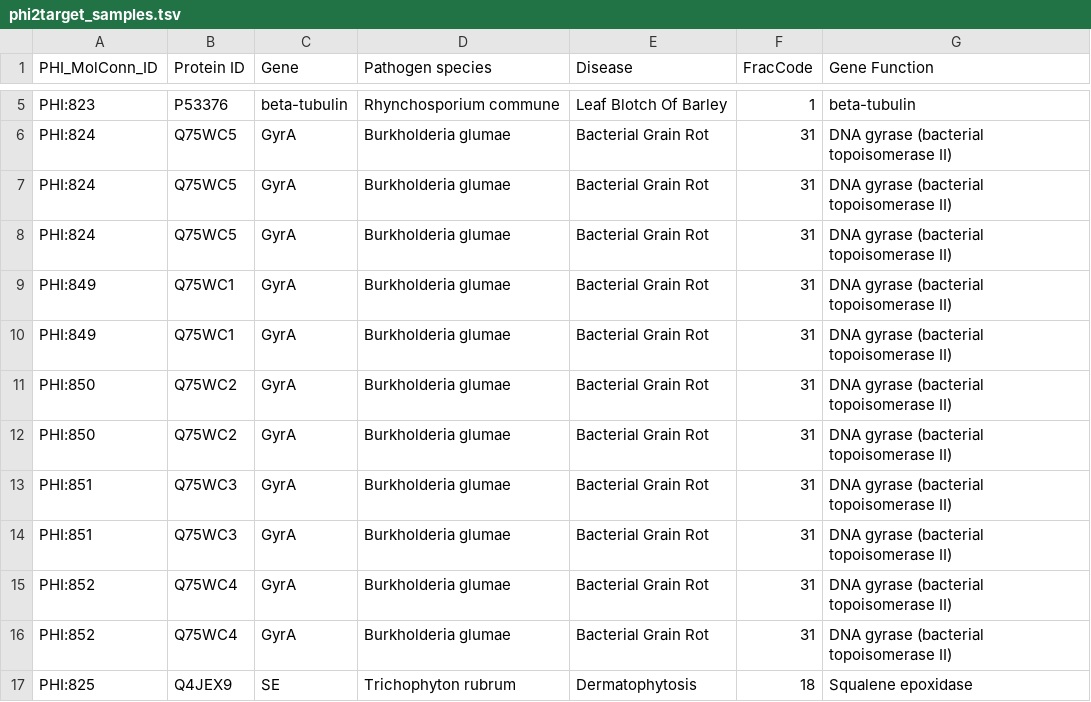
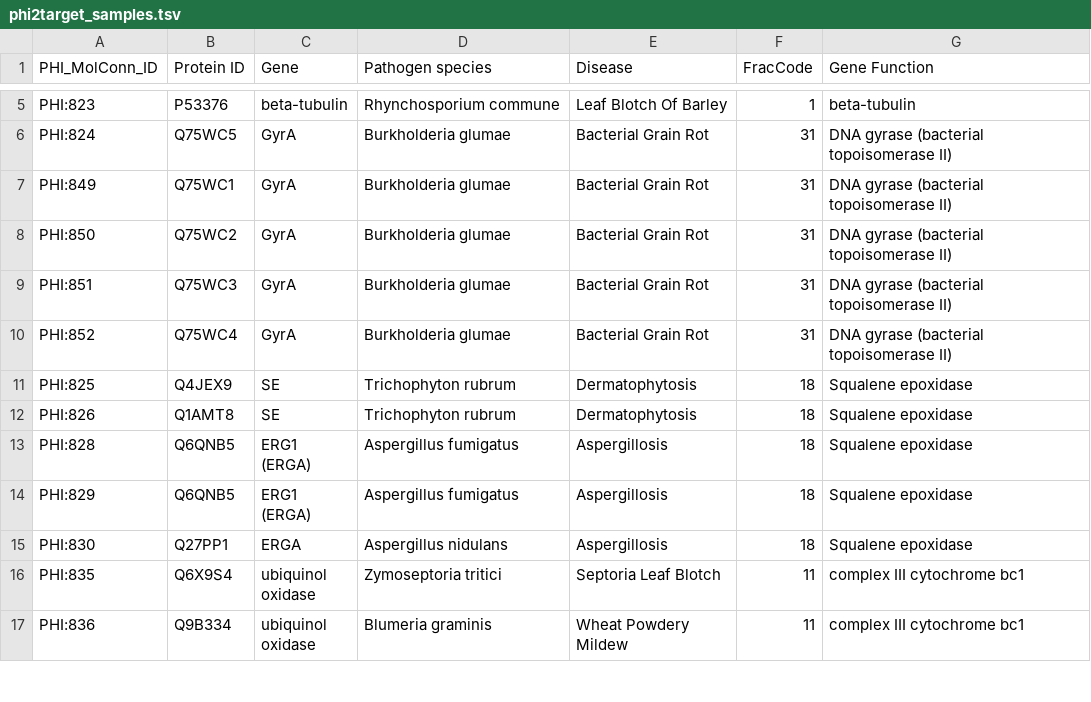
Before and after one commit to PHI-base/data, a TSV file: anti-infectives/phi2target_samples.tsv, drawn as a sheet; only a part is shown, gaps mark what is left out; the shorter side is filled out with more unchanged rows; the diff names each change by its address in the sheet, - before the commit and + after, or states it on an @@ line.

Commit message:
remove duplicates

```diff
--- a/anti-infectives/phi2target_samples.tsv
+++ b/anti-infectives/phi2target_samples.tsv
-row 7: PHI:824 | Q75WC5 | GyrA | Burkholderia glumae | Bacterial Grain Rot | 31 | DNA gyrase (bacterial topoisomerase II)
-row 8: PHI:824 | Q75WC5 | GyrA | Burkholderia glumae | Bacterial Grain Rot | 31 | DNA gyrase (bacterial topoisomerase II)
-row 9: PHI:849 | Q75WC1 | GyrA | Burkholderia glumae | Bacterial Grain Rot | 31 | DNA gyrase (bacterial topoisomerase II)
-row 12: PHI:850 | Q75WC2 | GyrA | Burkholderia glumae | Bacterial Grain Rot | 31 | DNA gyrase (bacterial topoisomerase II)
-row 14: PHI:851 | Q75WC3 | GyrA | Burkholderia glumae | Bacterial Grain Rot | 31 | DNA gyrase (bacterial topoisomerase II)
-row 15: PHI:852 | Q75WC4 | GyrA | Burkholderia glumae | Bacterial Grain Rot | 31 | DNA gyrase (bacterial topoisomerase II)
```
